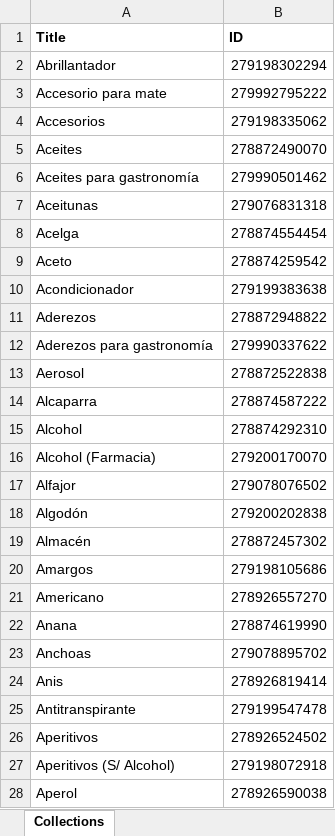
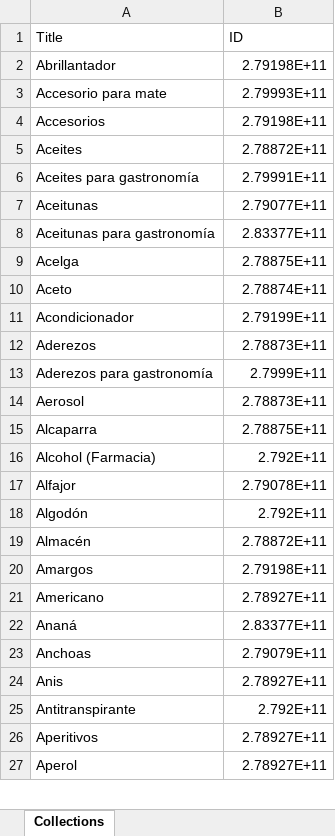
Before and after one commit to Marcomussa/mw-luvik, an Excel workbook: files/collections.xlsx, sheet Collections, drawn as a sheet; only a part is shown; values as stored, in another font and other column widths than the file's, no borders; removed rows and columns are numbered as before the commit, all else as after; the diff covers the shown part only; the diff names each change by its address in the sheet, - before the commit and + after, or states it on an @@ line.

```diff
--- a/files/collections.xlsx (sheet Collections)
+++ b/files/collections.xlsx (sheet Collections)
-A1:B1 bold: on
+A1:B1 bold: off
-B2 (ID): 279198302294
+B2 (ID): 2.79198E+11
-B3 (ID): 279992795222
+B3 (ID): 2.79993E+11
-B4 (ID): 279198335062
+B4 (ID): 2.79198E+11
-B5 (ID): 278872490070
+B5 (ID): 2.78872E+11
-B6 (ID): 279990501462
+B6 (ID): 2.79991E+11
-B7 (ID): 279076831318
+B7 (ID): 2.79077E+11
+row 8: Aceitunas para gastronomía | 2.83377E+11
-B9 (ID): 278874554454
+B9 (ID): 2.78875E+11
-B10 (ID): 278874259542
+B10 (ID): 2.78874E+11
-B11 (ID): 279199383638
+B11 (ID): 2.79199E+11
-B12 (ID): 278872948822
+B12 (ID): 2.78873E+11
-B13 (ID): 279990337622
+B13 (ID): 2.7999E+11
-B14 (ID): 278872522838
+B14 (ID): 2.78873E+11
-B15 (ID): 278874587222
+B15 (ID): 2.78875E+11
-row 15: Alcohol | 278874292310
-B16 (ID): 279200170070
+B16 (ID): 2.792E+11
-B17 (ID): 279078076502
+B17 (ID): 2.79078E+11
-B18 (ID): 279200202838
+B18 (ID): 2.792E+11
-B19 (ID): 278872457302
+B19 (ID): 2.78872E+11
-B20 (ID): 279198105686
+B20 (ID): 2.79198E+11
-B21 (ID): 278926557270
+B21 (ID): 2.78927E+11
-row 22: Anana | 278874619990
+row 22: Ananá | 2.83377E+11
-B23 (ID): 279078895702
+B23 (ID): 2.79079E+11
-B24 (ID): 278926819414
+B24 (ID): 2.78927E+11
-B25 (ID): 279199547478
+B25 (ID): 2.792E+11
-B26 (ID): 278926524502
+B26 (ID): 2.78927E+11
-row 27: Aperitivos (S/ Alcohol) | 279198072918
-B27 (ID): 278926590038
+B27 (ID): 2.78927E+11
```
Also changed, not shown: 12 added rows, 14 removed rows and 315 edited cells elsewhere in this sheet, 7 other files.
